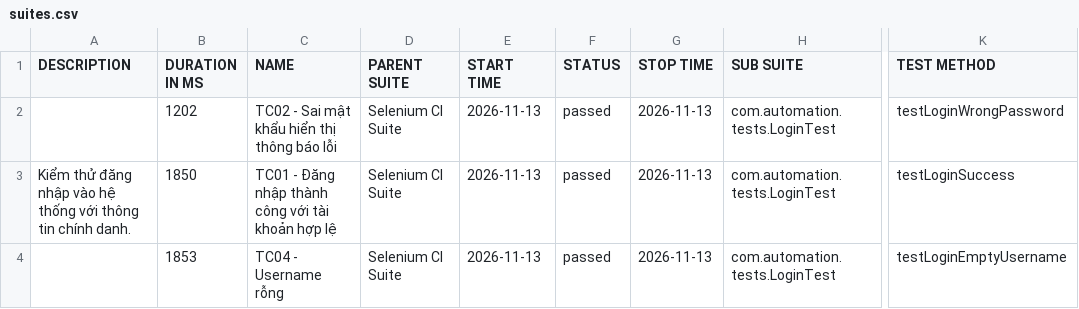
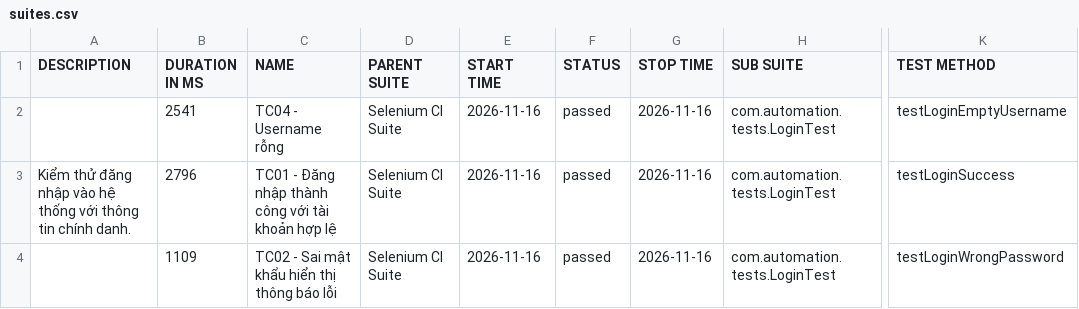
Before and after one commit to huyhuy23022004/Lab11_BuiNgocHuy_1150080137_CNPM2, a CSV file: data/suites.csv, drawn as a sheet; only a part is shown, gaps mark what is left out; the diff names each change by its address in the sheet, - before the commit and + after, or states it on an @@ line.

```diff
--- a/data/suites.csv
+++ b/data/suites.csv
-B2 (DURATION IN MS): 1202
+B2 (DURATION IN MS): 2541
-C2 (NAME): TC02 - Sai mật khẩu hiển thị thông báo lỗi
+C2 (NAME): TC04 - Username rỗng
-E2:E4 (START TIME): 2026-11-13
+E2:E4 (START TIME): 2026-11-16
-G2:G4 (STOP TIME): 2026-11-13
+G2:G4 (STOP TIME): 2026-11-16
-K2 (TEST METHOD): testLoginWrongPassword
+K2 (TEST METHOD): testLoginEmptyUsername
-B3 (DURATION IN MS): 1850
+B3 (DURATION IN MS): 2796
-B4 (DURATION IN MS): 1853
+B4 (DURATION IN MS): 1109
-C4 (NAME): TC04 - Username rỗng
+C4 (NAME): TC02 - Sai mật khẩu hiển thị thông báo lỗi
-K4 (TEST METHOD): testLoginEmptyUsername
+K4 (TEST METHOD): testLoginWrongPassword
```
Also changed, not shown: 34 other files.
